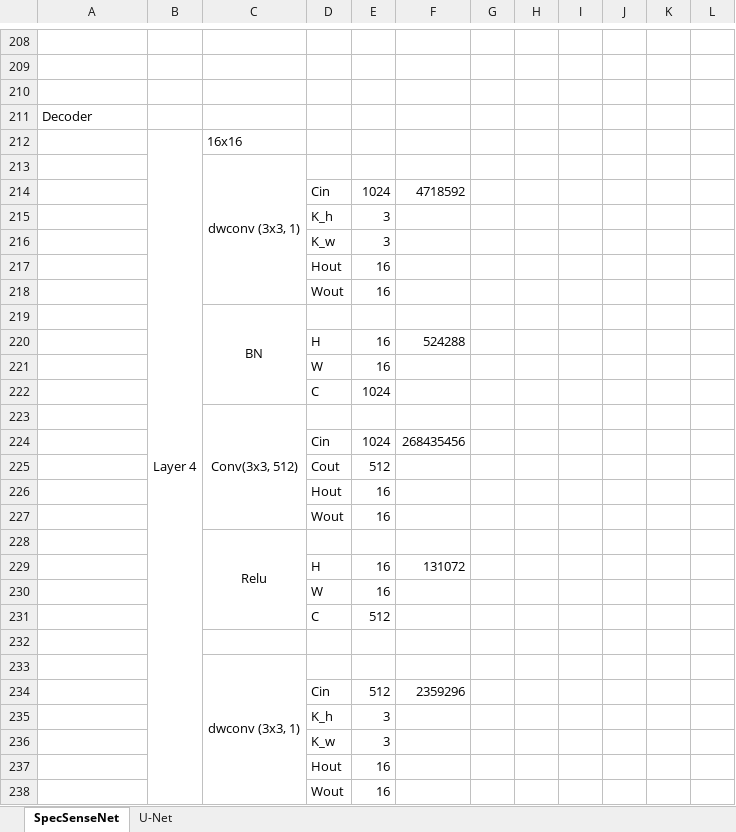
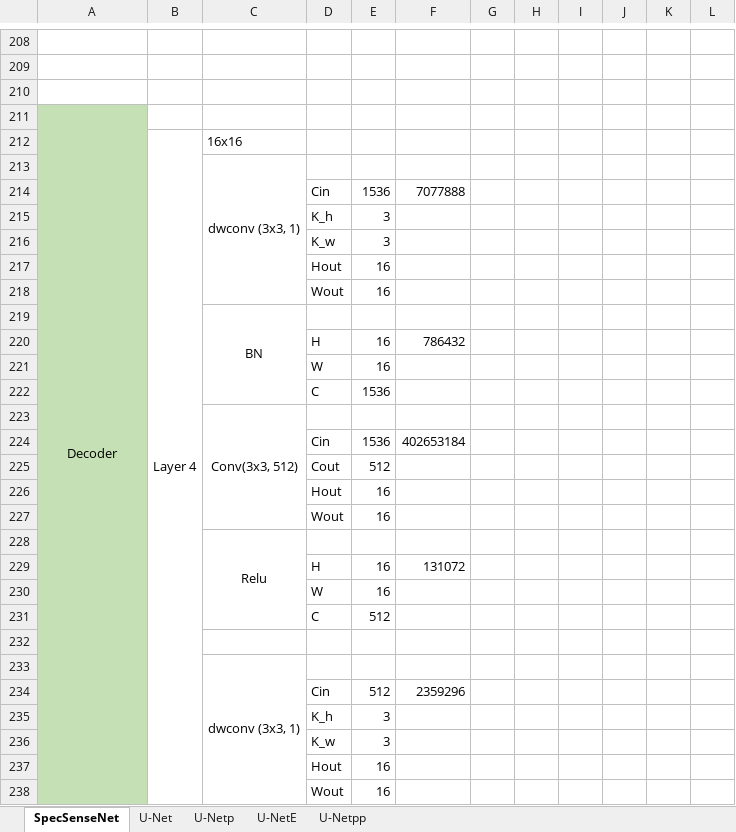
Before and after one commit to Winxkin/Spectrum_sensing_base_on_Deep_learning, an Excel workbook: flops.xlsx, sheet SpecSenseNet, drawn as a sheet; only a part is shown, gaps mark what is left out; values as stored, in another font and other column widths than the file's, no borders; removed rows and columns are numbered as before the commit, all else as after; the diff covers the shown part only; the diff names each change by its address in the sheet, - before the commit and + after, or states it on an @@ line.

Commit message:
update for u-netpp, u-netp, u-nete

```diff
--- a/flops.xlsx (sheet SpecSenseNet)
+++ b/flops.xlsx (sheet SpecSenseNet)
+sheet tab: U-Netp
+sheet tab: U-NetE
+sheet tab: U-Netpp
-A211:A213 fill: none
+A211:A213 fill: #C5E0B4
-A211 alignment: left
+A211 alignment: center
+A211:A375 merged
-row 214:  |  |  | Cin | 1024 | 4718592
+row 214:  |  |  | Cin | 1536 | 7077888
-A215:A223 fill: none
+A215:A223 fill: #C5E0B4
-F220: 524288
+F220: 786432
-E222: 1024
+E222: 1536
-row 224:  |  |  | Cin | 1024 | 268435456
+row 224:  |  |  | Cin | 1536 | 402653184
-A225:A238 fill: none
+A225:A238 fill: #C5E0B4
```
Also changed, not shown: 8 added rows, 6 removed rows, 12 edited cells and cell formats elsewhere in this sheet, sheet U-Net.
